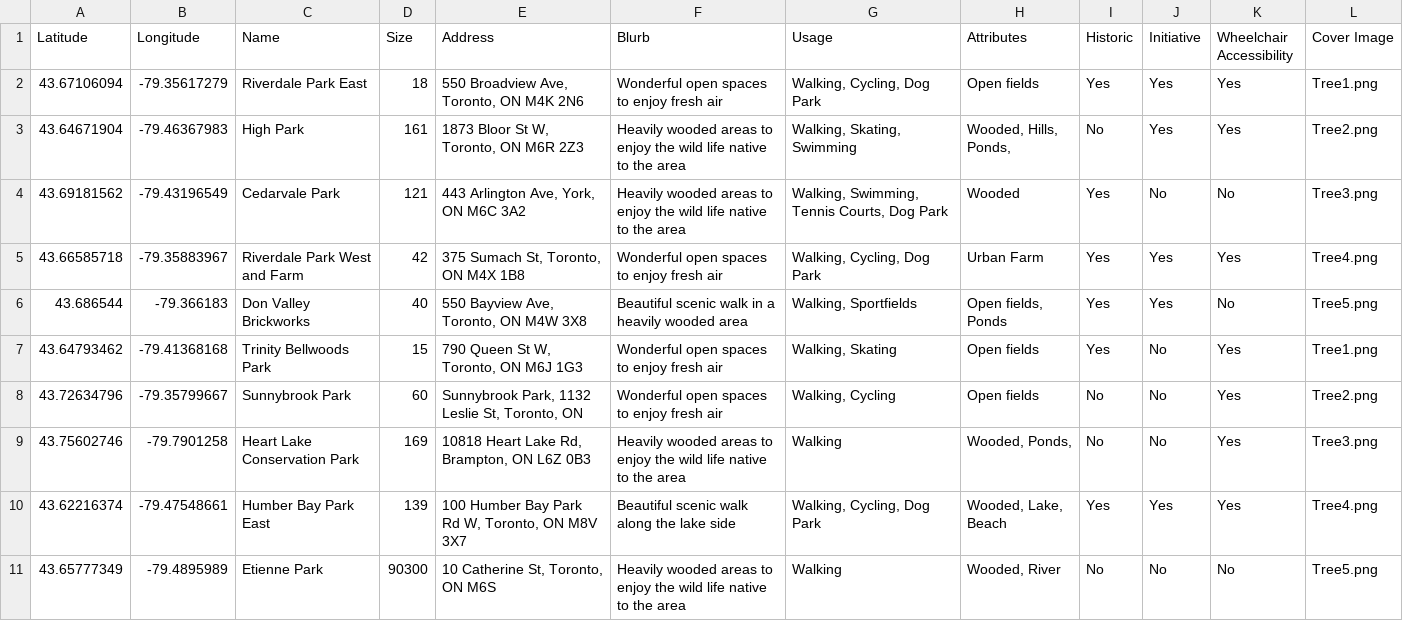
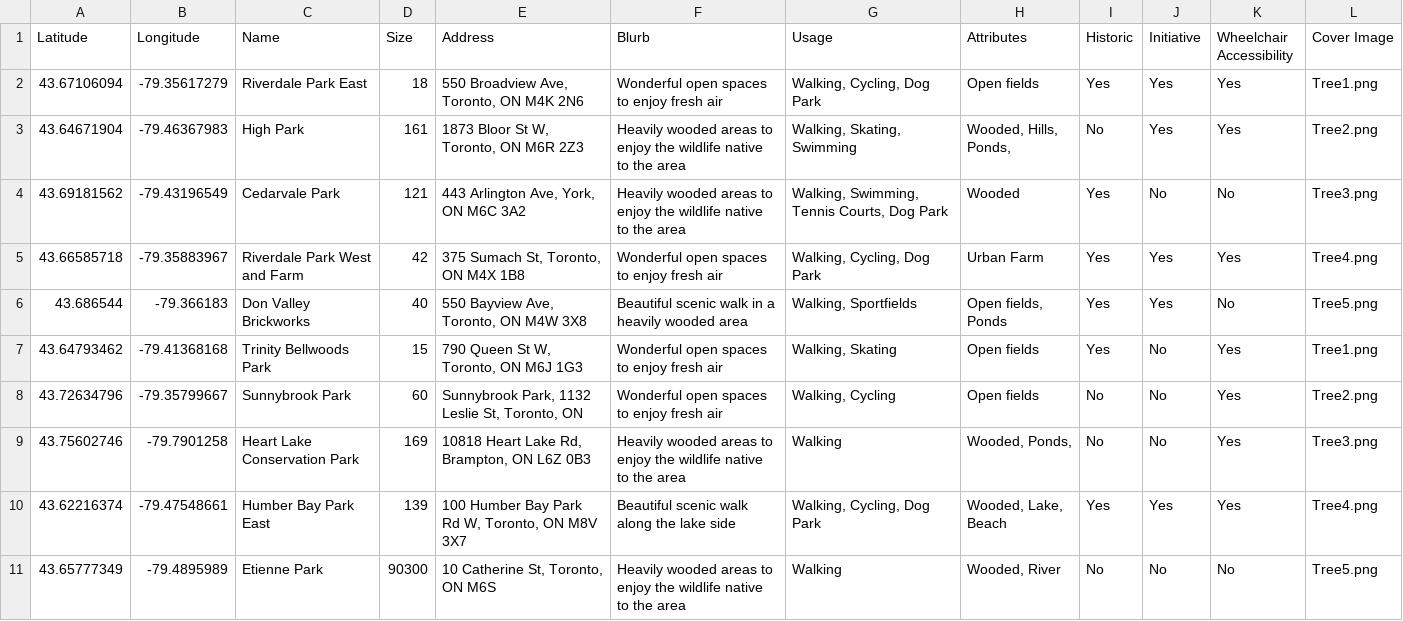
Before and after one commit to JennyPfeil/Mapping-Natural-Areas, a CSV file: naturalareasdata.csv, drawn as a sheet.

```diff
--- a/naturalareasdata.csv
+++ b/naturalareasdata.csv
@@ -2,4 +2,4 @@ Latitude,Longitude,Name,Size,Address,Blurb,Usage,Attributes,Historic,Initiative,
 43.67106094,-79.35617279,Riverdale Park East,18,"550 Broadview Ave, Toronto, ON M4K 2N6",Wonderful open spaces to enjoy fresh air ,"Walking, Cycling, Dog Park",Open fields,Yes,Yes,Yes,Tree1.png
-43.64671904,-79.46367983,High Park,161,"1873 Bloor St W, Toronto, ON M6R 2Z3",Heavily wooded areas to enjoy the wild life native to the area,"Walking, Skating, Swimming","Wooded, Hills, Ponds, ",No,Yes,Yes,Tree2.png
-43.69181562,-79.43196549,Cedarvale Park,121,"443 Arlington Ave, York, ON M6C 3A2",Heavily wooded areas to enjoy the wild life native to the area,"Walking, Swimming, Tennis Courts, Dog Park",Wooded,Yes,No,No,Tree3.png
+43.64671904,-79.46367983,High Park,161,"1873 Bloor St W, Toronto, ON M6R 2Z3",Heavily wooded areas to enjoy the wildlife native to the area,"Walking, Skating, Swimming","Wooded, Hills, Ponds, ",No,Yes,Yes,Tree2.png
+43.69181562,-79.43196549,Cedarvale Park,121,"443 Arlington Ave, York, ON M6C 3A2",Heavily wooded areas to enjoy the wildlife native to the area,"Walking, Swimming, Tennis Courts, Dog Park",Wooded,Yes,No,No,Tree3.png
 43.66585718,-79.35883967,Riverdale Park West and Farm,42,"375 Sumach St, Toronto, ON M4X 1B8",Wonderful open spaces to enjoy fresh air ,"Walking, Cycling, Dog Park",Urban Farm,Yes,Yes,Yes,Tree4.png
@@ -8,4 +8,4 @@ Latitude,Longitude,Name,Size,Address,Blurb,Usage,Attributes,Historic,Initiative,
 43.72634796,-79.35799667,Sunnybrook Park,60,"Sunnybrook Park, 1132 Leslie St, Toronto, ON",Wonderful open spaces to enjoy fresh air ,"Walking, Cycling",Open fields,No,No,Yes,Tree2.png
-43.75602746,-79.7901258,Heart Lake Conservation Park,169,"10818 Heart Lake Rd, Brampton, ON L6Z 0B3",Heavily wooded areas to enjoy the wild life native to the area,Walking,"Wooded, Ponds, ",No,No,Yes,Tree3.png
+43.75602746,-79.7901258,Heart Lake Conservation Park,169,"10818 Heart Lake Rd, Brampton, ON L6Z 0B3",Heavily wooded areas to enjoy the wildlife native to the area,Walking,"Wooded, Ponds, ",No,No,Yes,Tree3.png
 43.62216374,-79.47548661,Humber Bay Park East,139,"100 Humber Bay Park Rd W, Toronto, ON M8V 3X7",Beautiful scenic walk along the lake side ,"Walking, Cycling, Dog Park","Wooded, Lake, Beach",Yes,Yes,Yes,Tree4.png
-43.65777349,-79.4895989,Etienne Park,90300,"10 Catherine St, Toronto, ON M6S",Heavily wooded areas to enjoy the wild life native to the area,Walking,"Wooded, River",No,No,No,Tree5.png
+43.65777349,-79.4895989,Etienne Park,90300,"10 Catherine St, Toronto, ON M6S",Heavily wooded areas to enjoy the wildlife native to the area,Walking,"Wooded, River",No,No,No,Tree5.png
```
Also changed, not shown: 2 other files.
